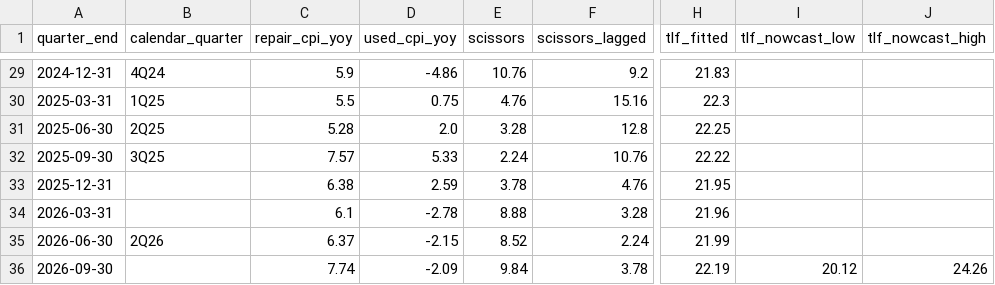
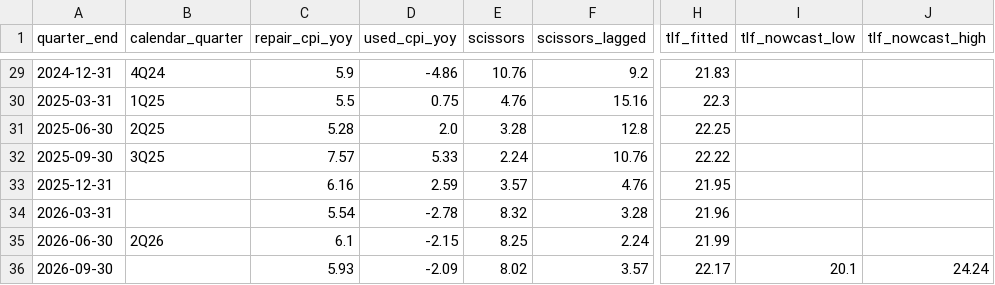
Before and after one commit to Stock-Pitch-Team/copart-altdata, a CSV file: data/processed/tlf_nowcast.csv, drawn as a sheet; only a part is shown, gaps mark what is left out; the diff names each change by its address in the sheet, - before the commit and + after, or states it on an @@ line.

```diff
--- a/data/processed/tlf_nowcast.csv
+++ b/data/processed/tlf_nowcast.csv
-C33 (repair_cpi_yoy): 6.38
+C33 (repair_cpi_yoy): 6.16
-E33 (scissors): 3.78
+E33 (scissors): 3.57
-C34 (repair_cpi_yoy): 6.1
+C34 (repair_cpi_yoy): 5.54
-E34 (scissors): 8.88
+E34 (scissors): 8.32
-C35 (repair_cpi_yoy): 6.37
+C35 (repair_cpi_yoy): 6.1
-E35 (scissors): 8.52
+E35 (scissors): 8.25
-C36 (repair_cpi_yoy): 7.74
+C36 (repair_cpi_yoy): 5.93
-E36 (scissors): 9.84
+E36 (scissors): 8.02
-F36 (scissors_lagged): 3.78
+F36 (scissors_lagged): 3.57
-H36 (tlf_fitted): 22.19
+H36 (tlf_fitted): 22.17
-I36 (tlf_nowcast_low): 20.12
+I36 (tlf_nowcast_low): 20.1
-J36 (tlf_nowcast_high): 24.26
+J36 (tlf_nowcast_high): 24.24
```
Also changed, not shown: data/processed/macro_cpi_long.csv, 16 other files.
